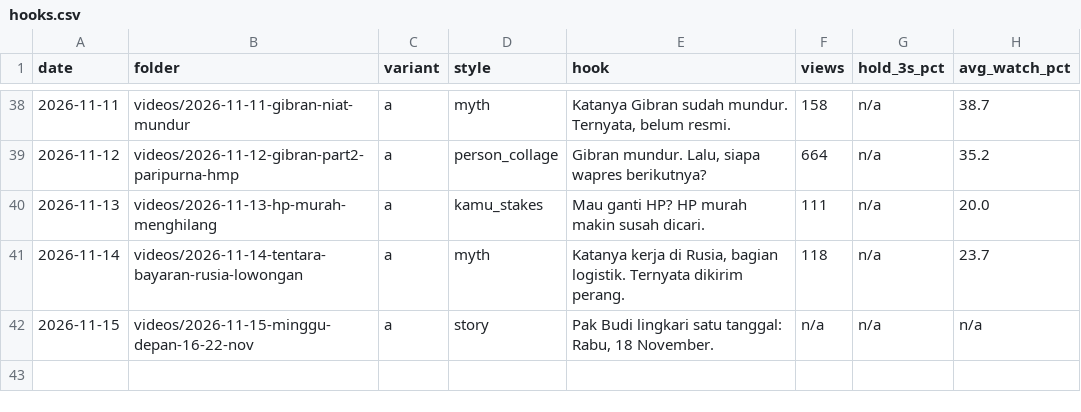
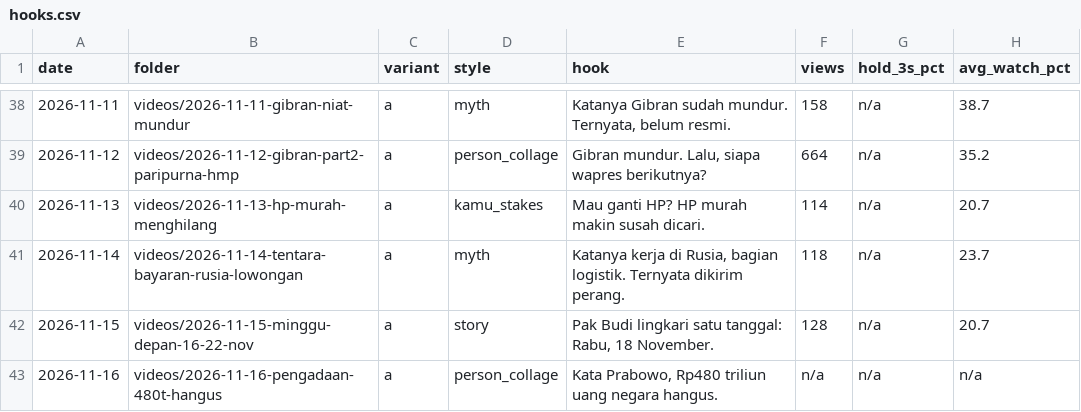
Before and after one commit to psatyadarma/explainer-studio, a CSV file: accounts/rangkumindong/knowledge/hooks.csv, drawn as a sheet; only a part is shown, gaps mark what is left out.

```diff
--- a/accounts/rangkumindong/knowledge/hooks.csv
+++ b/accounts/rangkumindong/knowledge/hooks.csv
@@ -39,4 +39,5 @@ date,folder,variant,style,hook,views,hold_3s_pct,avg_watch_pct
 2026-11-12,videos/2026-11-12-gibran-part2-paripurna-hmp,a,person_collage,"Gibran mundur. Lalu, siapa wapres berikutnya?",664,n/a,35.2
-2026-11-13,videos/2026-11-13-hp-murah-menghilang,a,kamu_stakes,Mau ganti HP? HP murah makin susah dicari.,111,n/a,20.0
+2026-11-13,videos/2026-11-13-hp-murah-menghilang,a,kamu_stakes,Mau ganti HP? HP murah makin susah dicari.,114,n/a,20.7
 2026-11-14,videos/2026-11-14-tentara-bayaran-rusia-lowongan,a,myth,"Katanya kerja di Rusia, bagian logistik. Ternyata dikirim perang.",118,n/a,23.7
-2026-11-15,videos/2026-11-15-minggu-depan-16-22-nov,a,story,"Pak Budi lingkari satu tanggal: Rabu, 18 November.",n/a,n/a,n/a
+2026-11-15,videos/2026-11-15-minggu-depan-16-22-nov,a,story,"Pak Budi lingkari satu tanggal: Rabu, 18 November.",128,n/a,20.7
+2026-11-16,videos/2026-11-16-pengadaan-480t-hangus,a,person_collage,"Kata Prabowo, Rp480 triliun uang negara hangus.",n/a,n/a,n/a
```
Also changed, not shown: accounts/rangkumindong/knowledge/covered.csv, accounts/rangkumindong/knowledge/metrics.csv, 11 other files.
